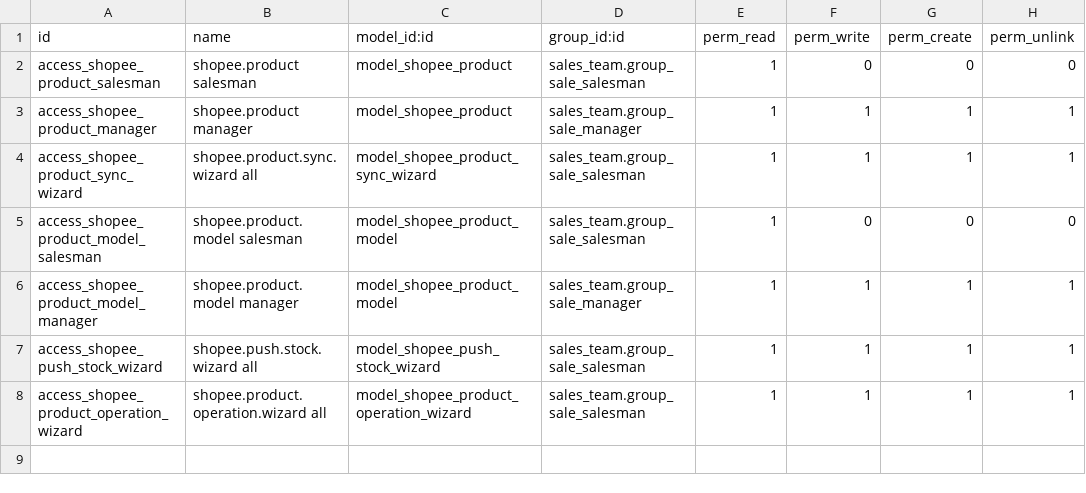
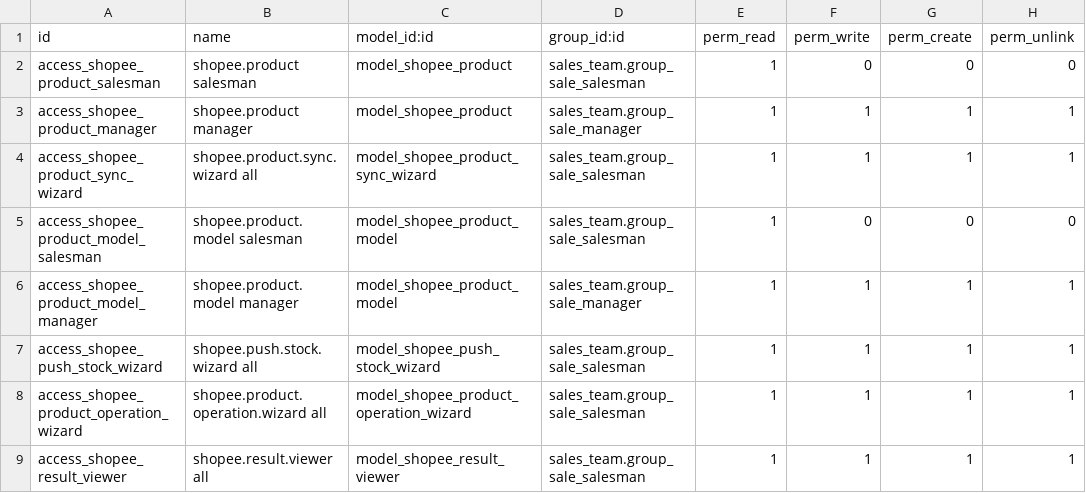
Before and after one commit to hivongseth2/HLV-odoo-crm, a CSV file: custom_addons/shopee_product/security/ir.model.access.csv, drawn as a sheet; the diff names each change by its address in the sheet, - before the commit and + after, or states it on an @@ line.

Commit message:
shopee_product: show API results in popup dialog instead of silent raw JSON save
- Add shopee.result.viewer transient model + form view (ace JSON viewer)
- _store_raw_section now opens a dialog popup with the fetched JSON
  instead of just a toast notification
- Affects: vi pham, content quality, category suggest, attribute suggest,
  extra info, deboost, kit item limit, and all other _store_raw_section calls
- Security + manifest updated

```diff
--- a/custom_addons/shopee_product/security/ir.model.access.csv
+++ b/custom_addons/shopee_product/security/ir.model.access.csv
+row 9: access_shopee_result_viewer | shopee.result.viewer all | model_shopee_result_viewer | sales_team.group_sale_salesman | 1 | 1 | 1 | 1
```
Also changed, not shown: 5 other files.
